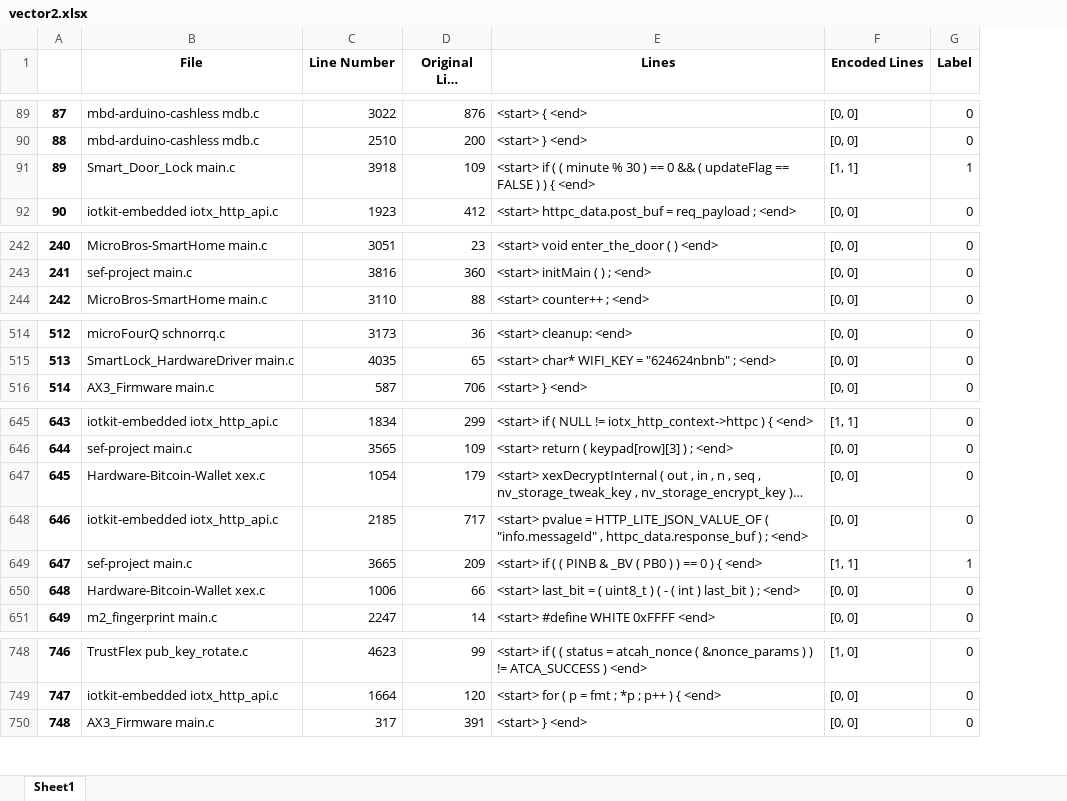
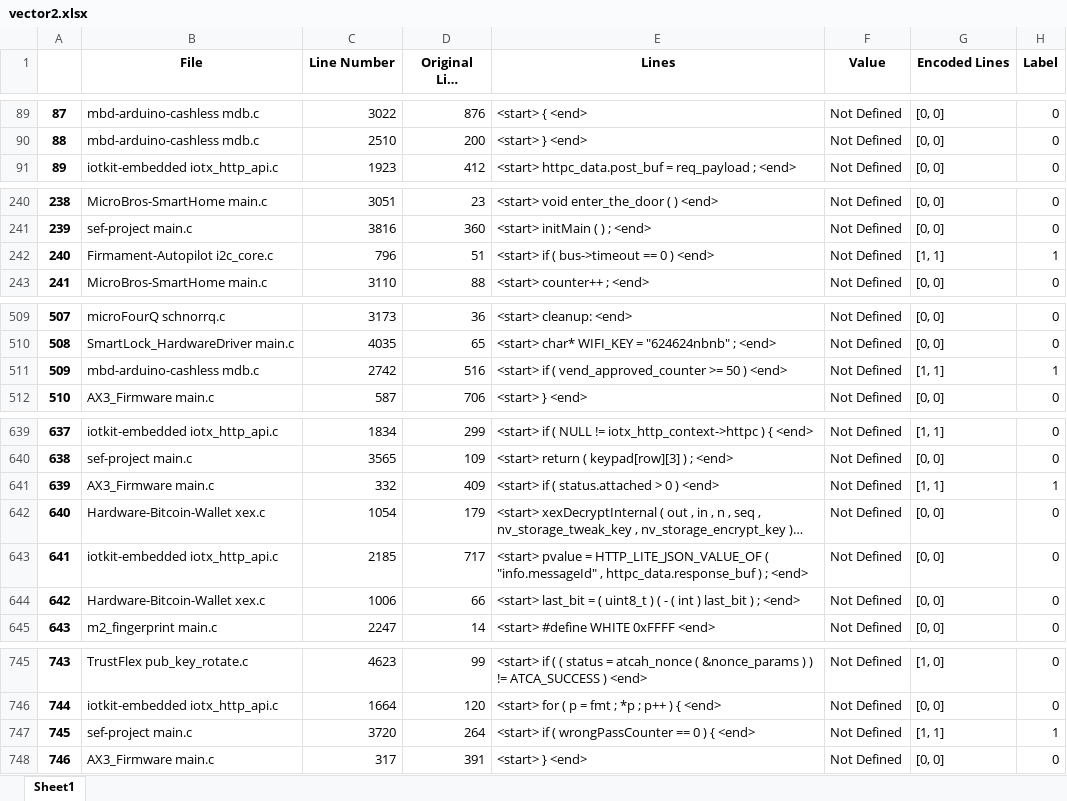
Before and after one commit to sakshmenon/Faulthunter-new-approach, an Excel workbook: dataset/vector2.xlsx, sheet Sheet1, drawn as a sheet; only a part is shown, gaps mark what is left out; long unchanged cells end in …; values as stored, in another font and other column widths than the file's, no borders; removed rows and columns are numbered as before the commit, all else as after; the diff covers the shown part only; the diff names each change by its address in the sheet, - before the commit and + after, or states it on an @@ line.

```diff
--- a/dataset/vector2.xlsx (sheet Sheet1)
+++ b/dataset/vector2.xlsx (sheet Sheet1)
+column F (Value), rows 89-91: all Not Defined; rows 240-241: Not Defined | Not Defined; row 243: Not Defined; rows 509-510: Not Defined | Not Defined; row 512: Not Defined; rows 639-640: Not Defined | Not Defined; rows 642-645: all Not Defined; rows 745-746: Not Defined | Not Defined; row 748: Not Defined
@@ column A renumbered from row 45 down @@
-row 91: 89 | Smart_Door_Lock main.c | 3918 | 109 | <start> if ( ( minute % 30 ) == 0 && ( updateFlag == FALSE ) ) { <end> | [1, 1] | 1
+row 242: 240 | Firmament-Autopilot i2c_core.c | 796 | 51 | <start> if ( bus->timeout == 0 ) <end> | Not Defined | [1, 1] | 1
+row 511: 509 | mbd-arduino-cashless mdb.c | 2742 | 516 | <start> if ( vend_approved_counter >= 50 ) <end> | Not Defined | [1, 1] | 1
@@ row 433 moved to row 641: 639 @@
-row 649: 647 | sef-project main.c | 3665 | 209 | <start> if ( ( PINB & _BV ( PB0 ) ) == 0 ) { <end> | [1, 1] | 1
+row 747: 745 | sef-project main.c | 3720 | 264 | <start> if ( wrongPassCounter == 0 ) { <end> | Not Defined | [1, 1] | 1
```
Also changed, not shown: 9 added rows, 12 removed rows and 5 moved rows elsewhere in this sheet, dataset/vector0.xlsx, 14 other files.
